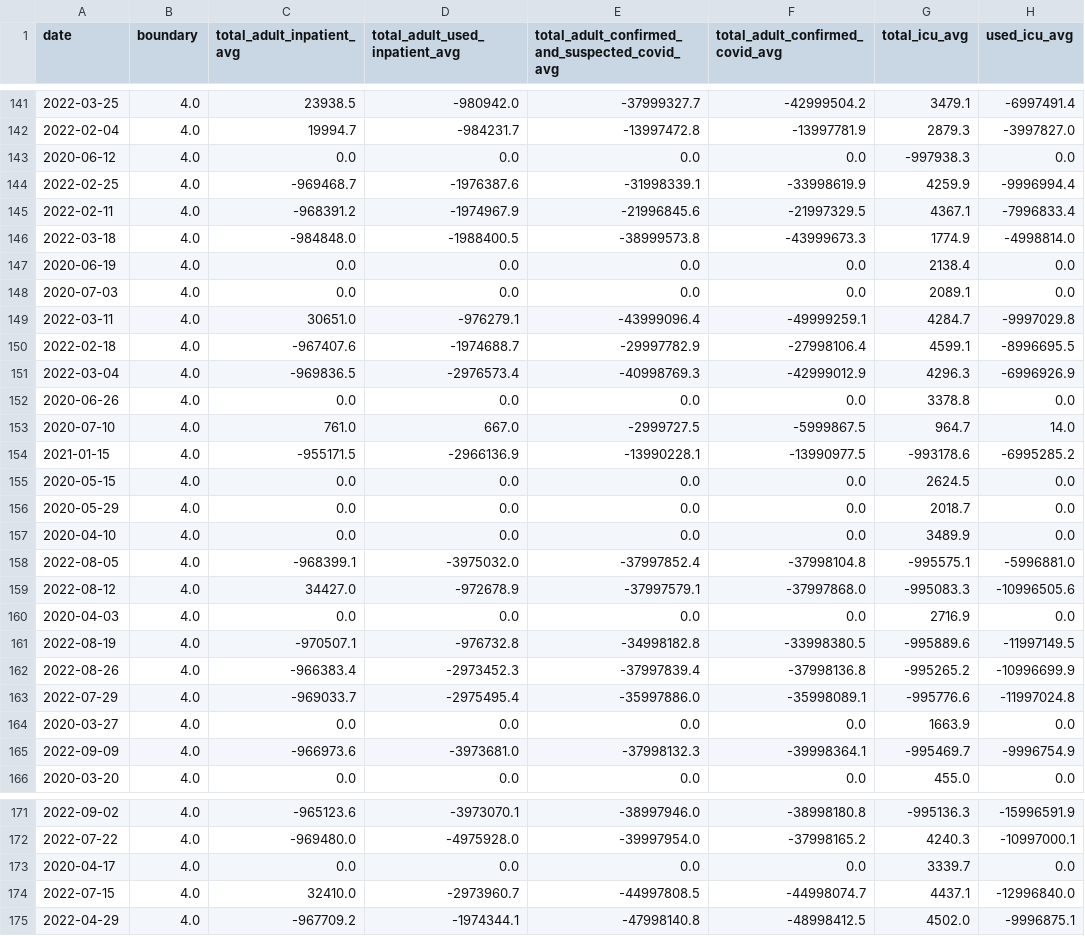
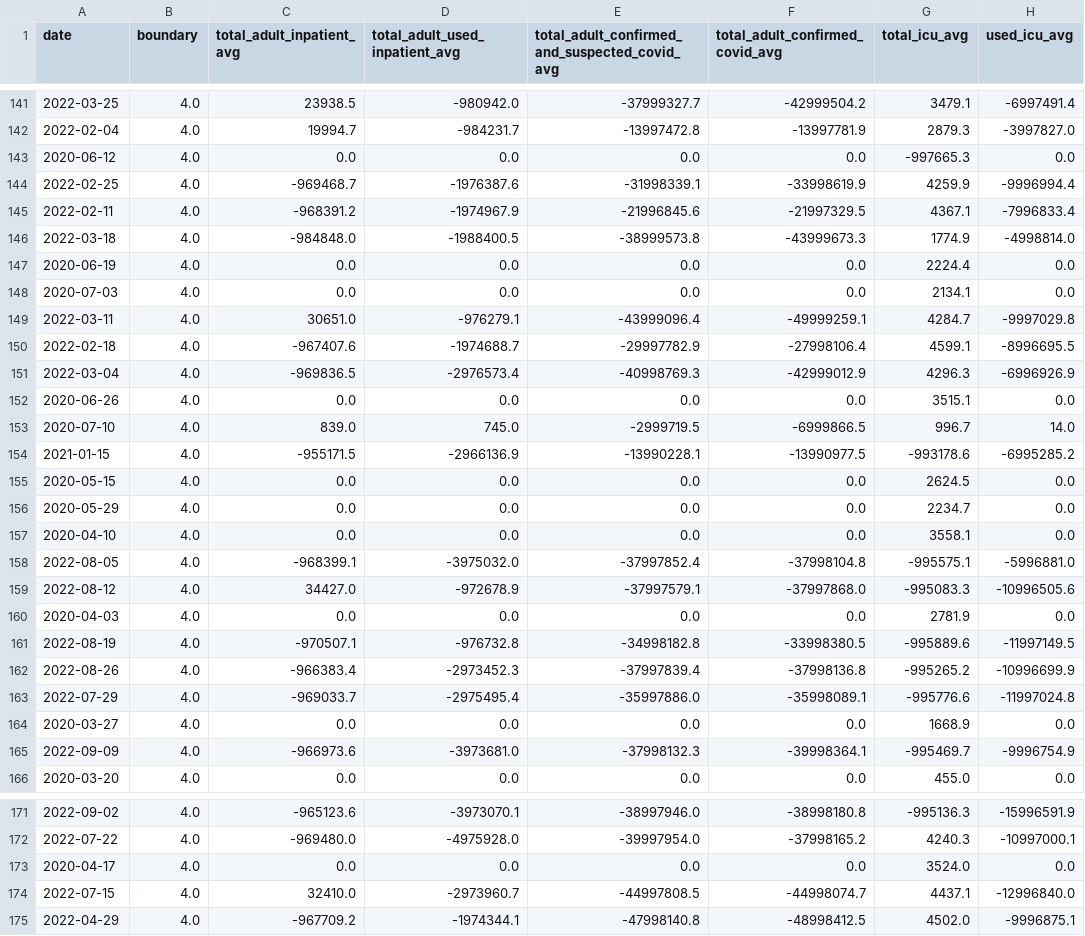
Before and after one commit to DLab/PoC-NY-data, a CSV file: output/Hospital-Data/hospitalData_State_NY.csv, drawn as a sheet; only a part is shown, gaps mark what is left out; the diff covers the shown part only; the diff names each change by its address in the sheet, - before the commit and + after, or states it on an @@ line.

```diff
--- a/output/Hospital-Data/hospitalData_State_NY.csv
+++ b/output/Hospital-Data/hospitalData_State_NY.csv
-G143 (total_icu_avg): -997938.3
+G143 (total_icu_avg): -997665.3
-G147 (total_icu_avg): 2138.4
+G147 (total_icu_avg): 2224.4
-G148 (total_icu_avg): 2089.1
+G148 (total_icu_avg): 2134.1
-G152 (total_icu_avg): 3378.8
+G152 (total_icu_avg): 3515.1
-C153 (total_adult_inpatient_avg): 761.0
+C153 (total_adult_inpatient_avg): 839.0
-D153 (total_adult_used_inpatient_avg): 667.0
+D153 (total_adult_used_inpatient_avg): 745.0
-E153: -2999727.5
+E153: -2999719.5
-F153 (total_adult_confirmed_covid_avg): -5999867.5
+F153 (total_adult_confirmed_covid_avg): -6999866.5
-G153 (total_icu_avg): 964.7
+G153 (total_icu_avg): 996.7
-G156 (total_icu_avg): 2018.7
+G156 (total_icu_avg): 2234.7
-G157 (total_icu_avg): 3489.9
+G157 (total_icu_avg): 3558.1
-G160 (total_icu_avg): 2716.9
+G160 (total_icu_avg): 2781.9
-G164 (total_icu_avg): 1663.9
+G164 (total_icu_avg): 1668.9
-G173 (total_icu_avg): 3339.7
+G173 (total_icu_avg): 3524.0
```
Also changed, not shown: 22 edited cells elsewhere in this file, 2 other files.
